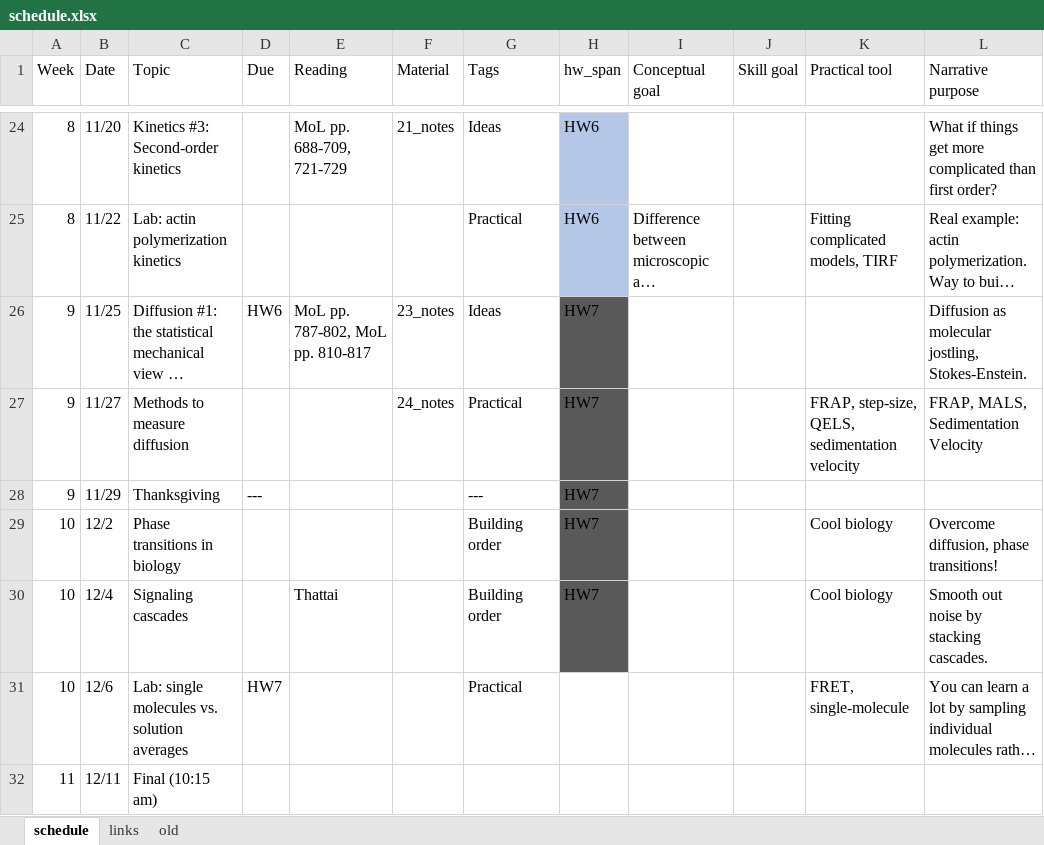
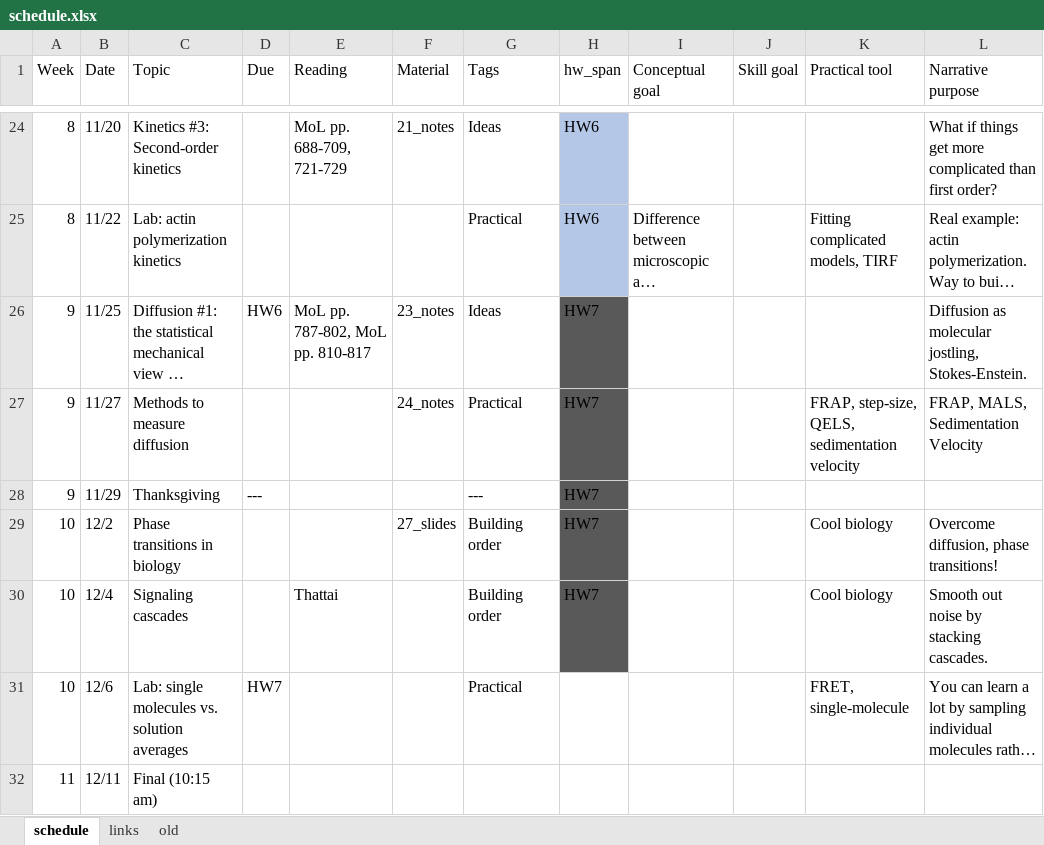
Before and after one commit to harmsm/physical-biochemistry, an Excel workbook: dev/schedule.xlsx, sheet schedule, drawn as a sheet; only a part is shown, gaps mark what is left out; long unchanged cells end in …; values as stored, in another font and other column widths than the file's, no borders; the diff names each change by its address in the sheet, - before the commit and + after, or states it on an @@ line.

Commit message:
updated schedule

```diff
--- a/dev/schedule.xlsx (sheet schedule)
+++ b/dev/schedule.xlsx (sheet schedule)
-F29 (Material): (empty)
+F29 (Material): 27_slides
```
Also changed, not shown: sheet links, 1 other file.
